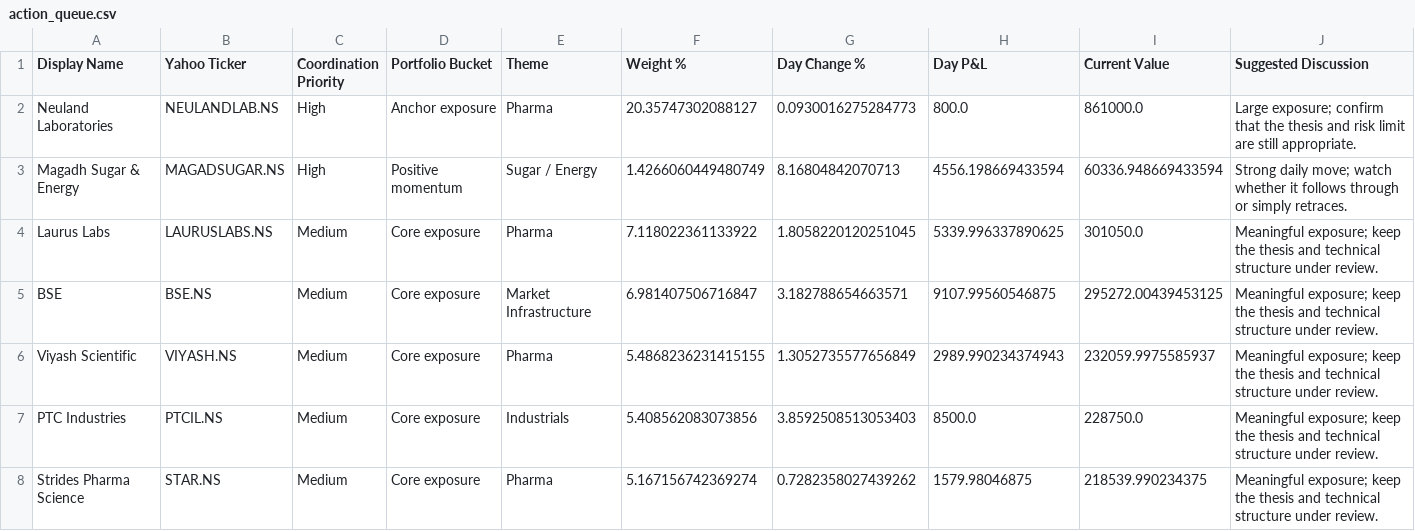
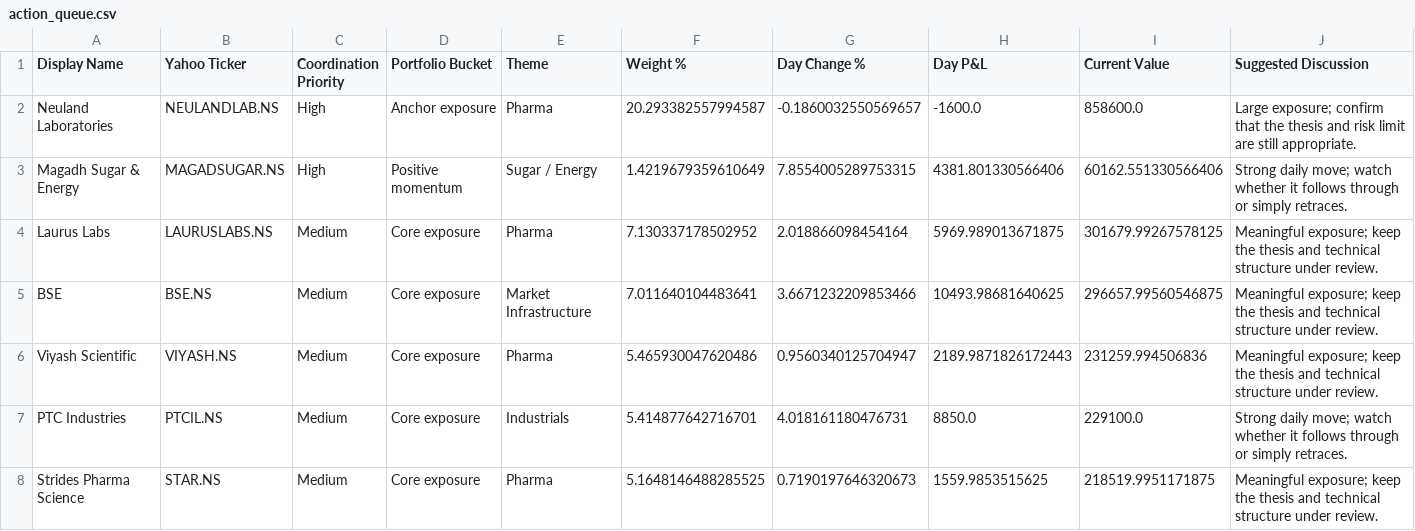
Before and after one commit to hvj7p7shkv-hub/vikram-portfolio-dashboard, a CSV file: data/action_queue.csv, drawn as a sheet; only a part is shown; the diff covers the shown part only.

```diff
--- a/data/action_queue.csv
+++ b/data/action_queue.csv
@@ -1,8 +1,8 @@
 Display Name,Yahoo Ticker,Coordination Priority,Portfolio Bucket,Theme,Weight %,Day Change %,Day P&L,Current Value,Suggested Discussion
-Neuland Laboratories,NEULANDLAB.NS,High,Anchor exposure,Pharma,20.35747302088127,0.0930016275284773,800.0,861000.0,Large exposure; confirm that the thesis and risk limit are still appropriate.
-Magadh Sugar & Energy,MAGADSUGAR.NS,High,Positive momentum,Sugar / Energy,1.4266060449480749,8.16804842070713,4556.198669433594,60336.948669433594,Strong daily move; watch whether it follows through or simply retraces.
-Laurus Labs,LAURUSLABS.NS,Medium,Core exposure,Pharma,7.118022361133922,1.8058220120251045,5339.996337890625,301050.0,Meaningful exposure; keep the thesis and technical structure under review.
-BSE,BSE.NS,Medium,Core exposure,Market Infrastructure,6.981407506716847,3.182788654663571,9107.99560546875,295272.00439453125,Meaningful exposure; keep the thesis and technical structure under review.
-Viyash Scientific,VIYASH.NS,Medium,Core exposure,Pharma,5.4868236231415155,1.3052735577656849,2989.990234374943,232059.9975585937,Meaningful exposure; keep the thesis and technical structure under review.
-PTC Industries,PTCIL.NS,Medium,Core exposure,Industrials,5.408562083073856,3.8592508513053403,8500.0,228750.0,Meaningful exposure; keep the thesis and technical structure under review.
-Strides Pharma Science,STAR.NS,Medium,Core exposure,Pharma,5.167156742369274,0.7282358027439262,1579.98046875,218539.990234375,Meaningful exposure; keep the thesis and technical structure under review.
+Neuland Laboratories,NEULANDLAB.NS,High,Anchor exposure,Pharma,20.293382557994587,-0.1860032550569657,-1600.0,858600.0,Large exposure; confirm that the thesis and risk limit are still appropriate.
+Magadh Sugar & Energy,MAGADSUGAR.NS,High,Positive momentum,Sugar / Energy,1.4219679359610649,7.8554005289753315,4381.801330566406,60162.551330566406,Strong daily move; watch whether it follows through or simply retraces.
+Laurus Labs,LAURUSLABS.NS,Medium,Core exposure,Pharma,7.130337178502952,2.018866098454164,5969.989013671875,301679.99267578125,Meaningful exposure; keep the thesis and technical structure under review.
+BSE,BSE.NS,Medium,Core exposure,Market Infrastructure,7.011640104483641,3.6671232209853466,10493.98681640625,296657.99560546875,Meaningful exposure; keep the thesis and technical structure under review.
+Viyash Scientific,VIYASH.NS,Medium,Core exposure,Pharma,5.465930047620486,0.9560340125704947,2189.9871826172443,231259.994506836,Meaningful exposure; keep the thesis and technical structure under review.
+PTC Industries,PTCIL.NS,Medium,Core exposure,Industrials,5.414877642716701,4.018161180476731,8850.0,229100.0,Strong daily move; watch whether it follows through or simply retraces.
+Strides Pharma Science,STAR.NS,Medium,Core exposure,Pharma,5.1648146488285525,0.7190197646320673,1559.9853515625,218519.9951171875,Meaningful exposure; keep the thesis and technical structure under review.
```
Also changed, not shown: 1 added row and 8 edited cells elsewhere in this file, data/holdings.csv, 1 other file.
